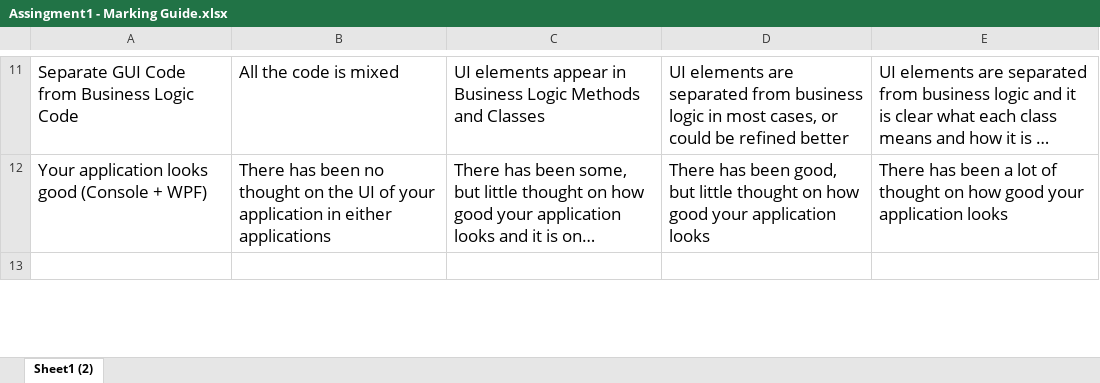
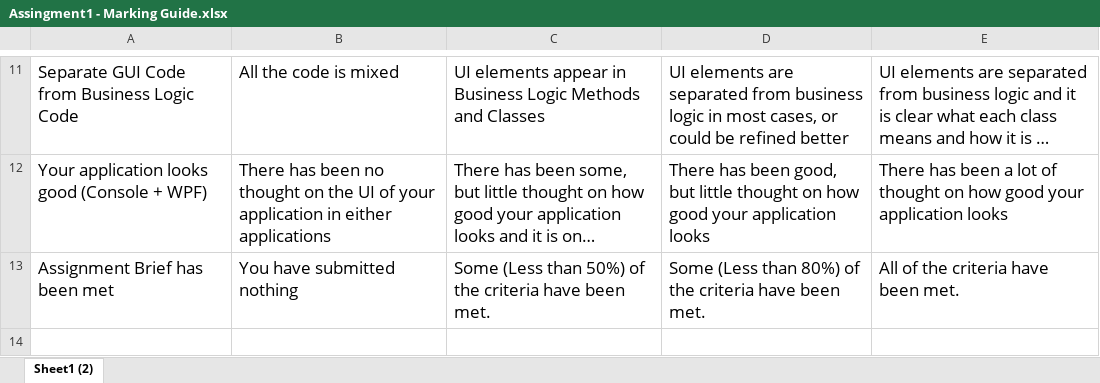
Before and after one commit to ToiOhomaiBCS/COMP6215-Course-Material, an Excel workbook: assessments/Assingment1 - Marking Guide.xlsx, sheet Sheet1 (2), drawn as a sheet; only a part is shown, gaps mark what is left out; long unchanged cells end in …; values as stored, in another font and other column widths than the file's, no borders; charts and pictures not drawn; the diff covers the shown part only; the diff names each change by its address in the sheet, - before the commit and + after, or states it on an @@ line.

Commit message:
M<Marking guide updated

```diff
--- a/assessments/Assingment1 - Marking Guide.xlsx (sheet Sheet1 (2))
+++ b/assessments/Assingment1 - Marking Guide.xlsx (sheet Sheet1 (2))
+row 13: Assignment Brief has been met | You have submitted nothing | Some (Less than 50%) of the criteria have been met. | Some (Less than 80%) of the criteria have been met. | All of the criteria have been met.
```
Also changed, not shown: 2 added rows, 2 removed rows and 3 edited cells elsewhere in this sheet, 1 other file.
